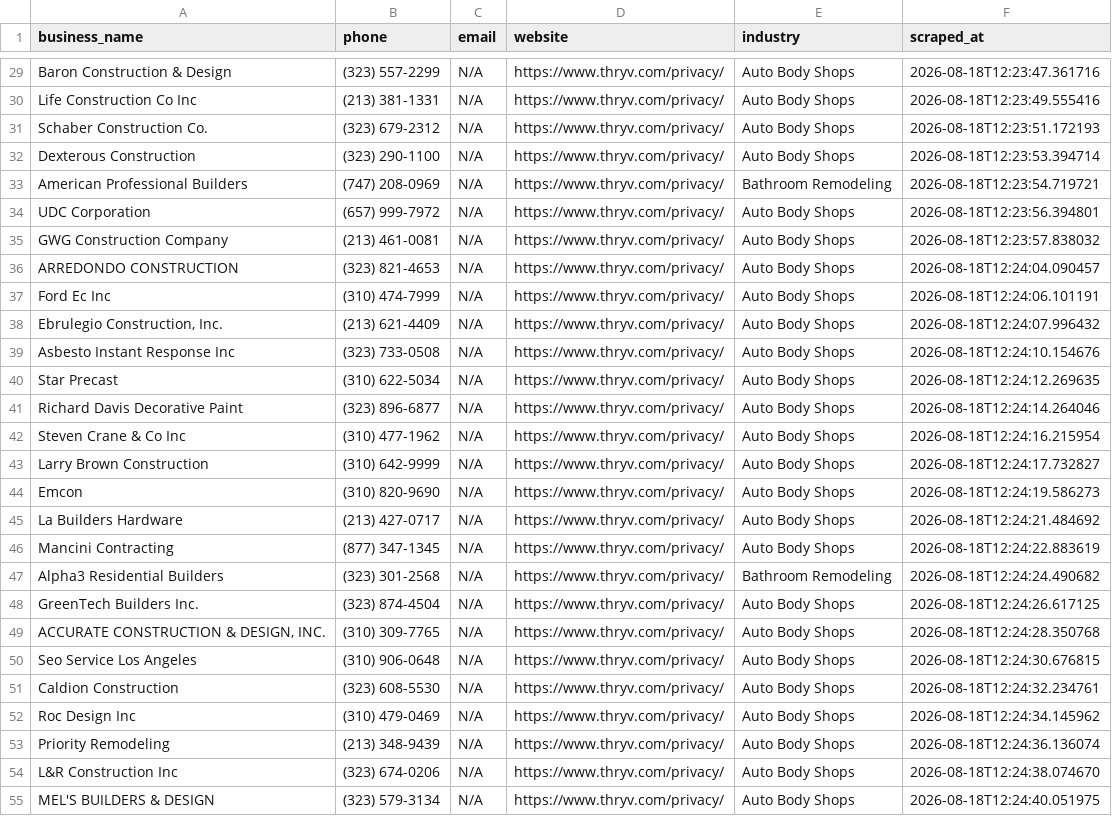
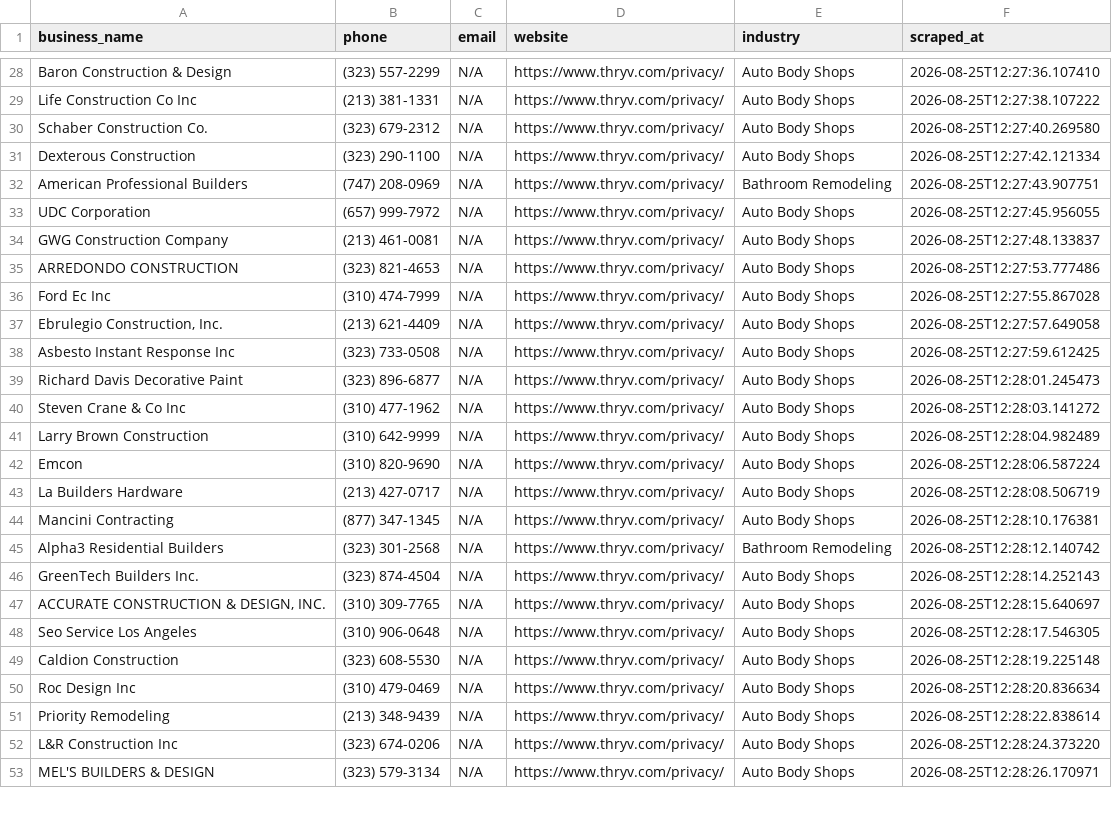
Before and after one commit to rexxgit/webscarpingportfolio, a CSV file: output/business_directory.csv, drawn as a sheet; only a part is shown, gaps mark what is left out; removed rows and columns are numbered as before the commit, all else as after; the diff covers the shown part only; the diff names each change by its address in the sheet, - before the commit and + after, or states it on an @@ line.

```diff
--- a/output/business_directory.csv
+++ b/output/business_directory.csv
-F28 (scraped_at): 2026-08-18T12:23:47.361716
+F28 (scraped_at): 2026-08-25T12:27:36.107410
-F29 (scraped_at): 2026-08-18T12:23:49.555416
+F29 (scraped_at): 2026-08-25T12:27:38.107222
-F30 (scraped_at): 2026-08-18T12:23:51.172193
+F30 (scraped_at): 2026-08-25T12:27:40.269580
-F31 (scraped_at): 2026-08-18T12:23:53.394714
+F31 (scraped_at): 2026-08-25T12:27:42.121334
-F32 (scraped_at): 2026-08-18T12:23:54.719721
+F32 (scraped_at): 2026-08-25T12:27:43.907751
-F33 (scraped_at): 2026-08-18T12:23:56.394801
+F33 (scraped_at): 2026-08-25T12:27:45.956055
-F34 (scraped_at): 2026-08-18T12:23:57.838032
+F34 (scraped_at): 2026-08-25T12:27:48.133837
-F35 (scraped_at): 2026-08-18T12:24:04.090457
+F35 (scraped_at): 2026-08-25T12:27:53.777486
-F36 (scraped_at): 2026-08-18T12:24:06.101191
+F36 (scraped_at): 2026-08-25T12:27:55.867028
-F37 (scraped_at): 2026-08-18T12:24:07.996432
+F37 (scraped_at): 2026-08-25T12:27:57.649058
-F38 (scraped_at): 2026-08-18T12:24:10.154676
+F38 (scraped_at): 2026-08-25T12:27:59.612425
-row 40: Star Precast | (310) 622-5034 | N/A | https://www.thryv.com/privacy/ | Auto Body Shops | 2026-08-18T12:24:12.269635
-F39 (scraped_at): 2026-08-18T12:24:14.264046
+F39 (scraped_at): 2026-08-25T12:28:01.245473
-F40 (scraped_at): 2026-08-18T12:24:16.215954
+F40 (scraped_at): 2026-08-25T12:28:03.141272
-F41 (scraped_at): 2026-08-18T12:24:17.732827
+F41 (scraped_at): 2026-08-25T12:28:04.982489
-F42 (scraped_at): 2026-08-18T12:24:19.586273
+F42 (scraped_at): 2026-08-25T12:28:06.587224
-F43 (scraped_at): 2026-08-18T12:24:21.484692
+F43 (scraped_at): 2026-08-25T12:28:08.506719
-F44 (scraped_at): 2026-08-18T12:24:22.883619
+F44 (scraped_at): 2026-08-25T12:28:10.176381
-F45 (scraped_at): 2026-08-18T12:24:24.490682
+F45 (scraped_at): 2026-08-25T12:28:12.140742
-F46 (scraped_at): 2026-08-18T12:24:26.617125
+F46 (scraped_at): 2026-08-25T12:28:14.252143
-F47 (scraped_at): 2026-08-18T12:24:28.350768
+F47 (scraped_at): 2026-08-25T12:28:15.640697
-F48 (scraped_at): 2026-08-18T12:24:30.676815
+F48 (scraped_at): 2026-08-25T12:28:17.546305
-F49 (scraped_at): 2026-08-18T12:24:32.234761
+F49 (scraped_at): 2026-08-25T12:28:19.225148
-F50 (scraped_at): 2026-08-18T12:24:34.145962
+F50 (scraped_at): 2026-08-25T12:28:20.836634
-F51 (scraped_at): 2026-08-18T12:24:36.136074
+F51 (scraped_at): 2026-08-25T12:28:22.838614
-F52 (scraped_at): 2026-08-18T12:24:38.074670
+F52 (scraped_at): 2026-08-25T12:28:24.373220
-F53 (scraped_at): 2026-08-18T12:24:40.051975
+F53 (scraped_at): 2026-08-25T12:28:26.170971
```
Also changed, not shown: 1 added row, 1 removed row and 36 edited cells elsewhere in this file, 1 other file.
